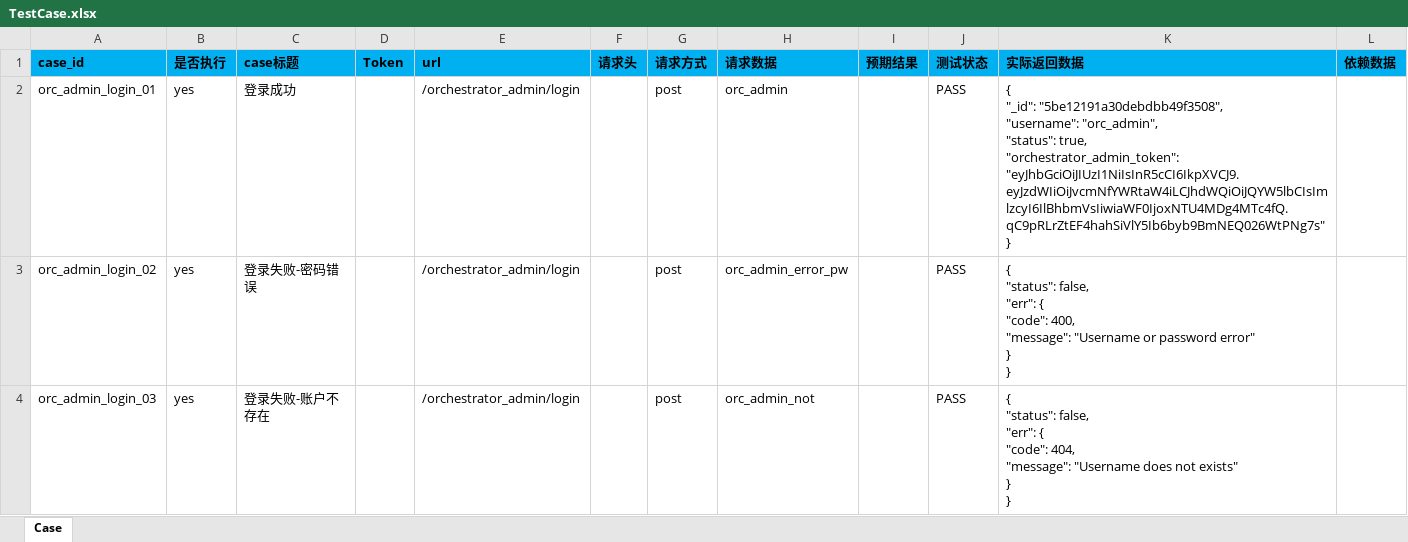
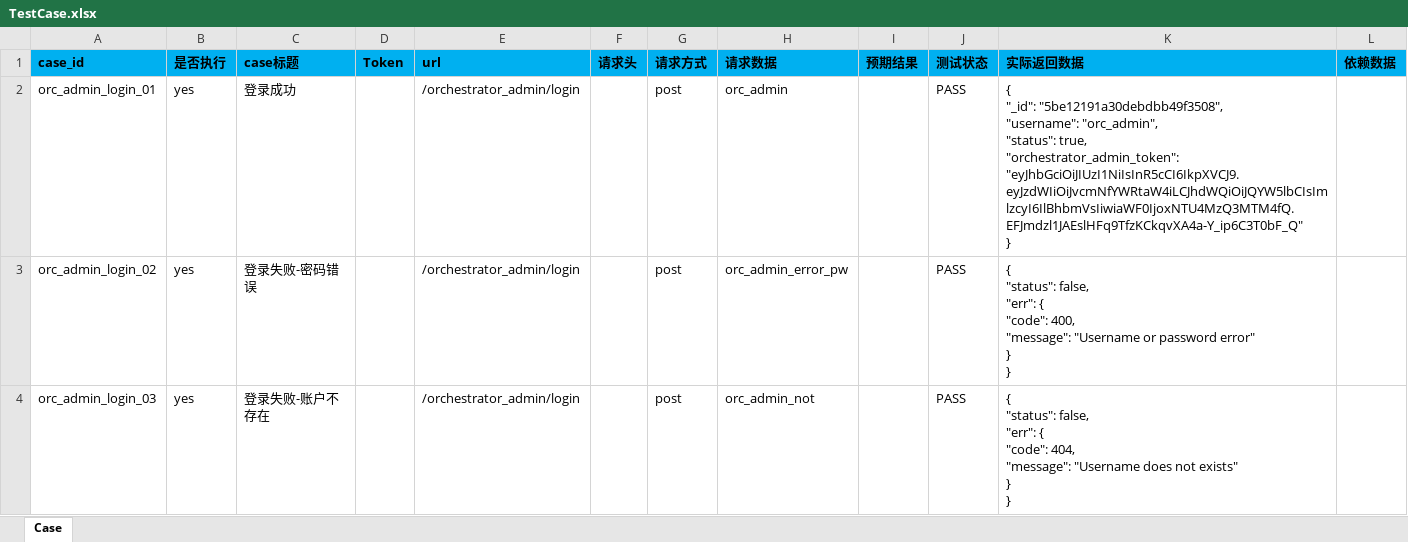
Before and after one commit to guohaiyi/poppy, an Excel workbook: testDataFile/TestCase.xlsx, sheet Case, drawn as a sheet; only a part is shown; values as stored, in another font and other column widths than the file's, no borders; ↵ is a line break in a cell; the diff names each change by its address in the sheet, - before the commit and + after, or states it on an @@ line.

```diff
--- a/testDataFile/TestCase.xlsx (sheet Case)
+++ b/testDataFile/TestCase.xlsx (sheet Case)
-K2 (实际返回数据): …true, ↵ "orchestrator_admin_token": "eyJhbGciOiJIUzI1NiIsInR5cCI6IkpXVCJ9.eyJzdWIiOiJvcmNfYWRtaW4iLCJhdWQiOiJQYW5lbCIsImlzcyI6IlBhbmVsIiwiaWF0IjoxNTU4MDg4MTc4fQ.qC9pRLrZtEF4hahSiVlY5Ib6byb9BmNEQ026WtPNg7s" ↵ }
+K2 (实际返回数据): …true, ↵ "orchestrator_admin_token": "eyJhbGciOiJIUzI1NiIsInR5cCI6IkpXVCJ9.eyJzdWIiOiJvcmNfYWRtaW4iLCJhdWQiOiJQYW5lbCIsImlzcyI6IlBhbmVsIiwiaWF0IjoxNTU4MzQ3MTM4fQ.EFJmdzl1JAEslHFq9TfzKCkqvXA4a-Y_ip6C3T0bF_Q" ↵ }
```
Also changed, not shown: 8 other files.
